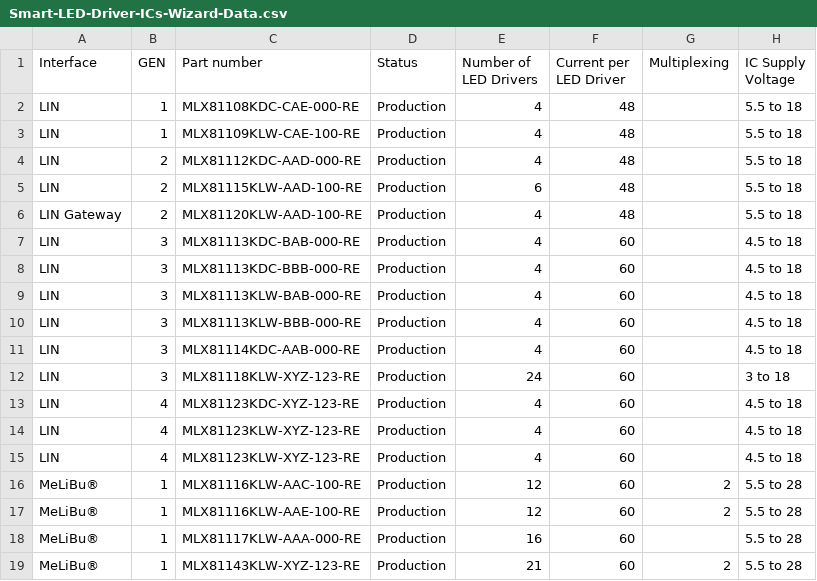
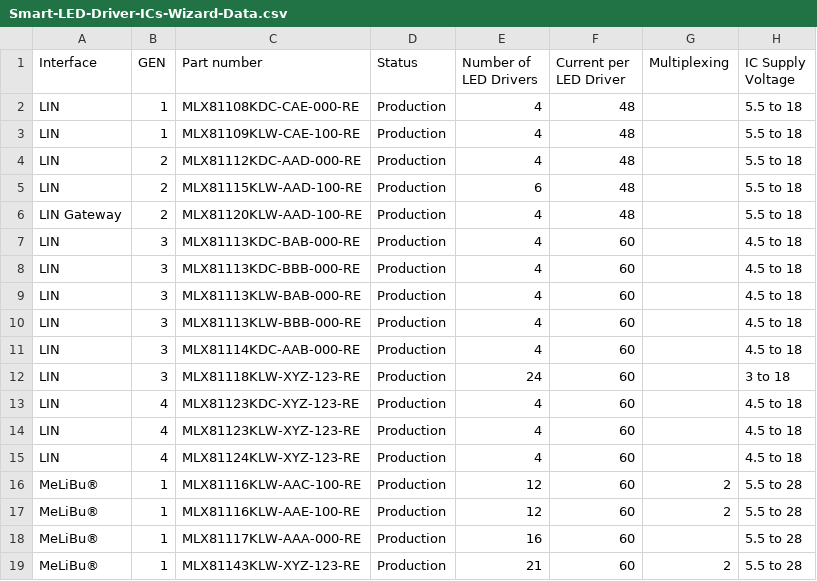
Before and after one commit to MelexisBC/Wizard---Smart-LED-Driver-ICs-Data, a CSV file: Smart-LED-Driver-ICs-Wizard-Data.csv, drawn as a sheet; only a part is shown; the diff names each change by its address in the sheet, - before the commit and + after, or states it on an @@ line.

Commit message:
Wizard - Smart LED driver ICs - Google sheet updated

```diff
--- a/Smart-LED-Driver-ICs-Wizard-Data.csv
+++ b/Smart-LED-Driver-ICs-Wizard-Data.csv
-C15 (Part number): MLX81123KLW-XYZ-123-RE
+C15 (Part number): MLX81124KLW-XYZ-123-RE
```
